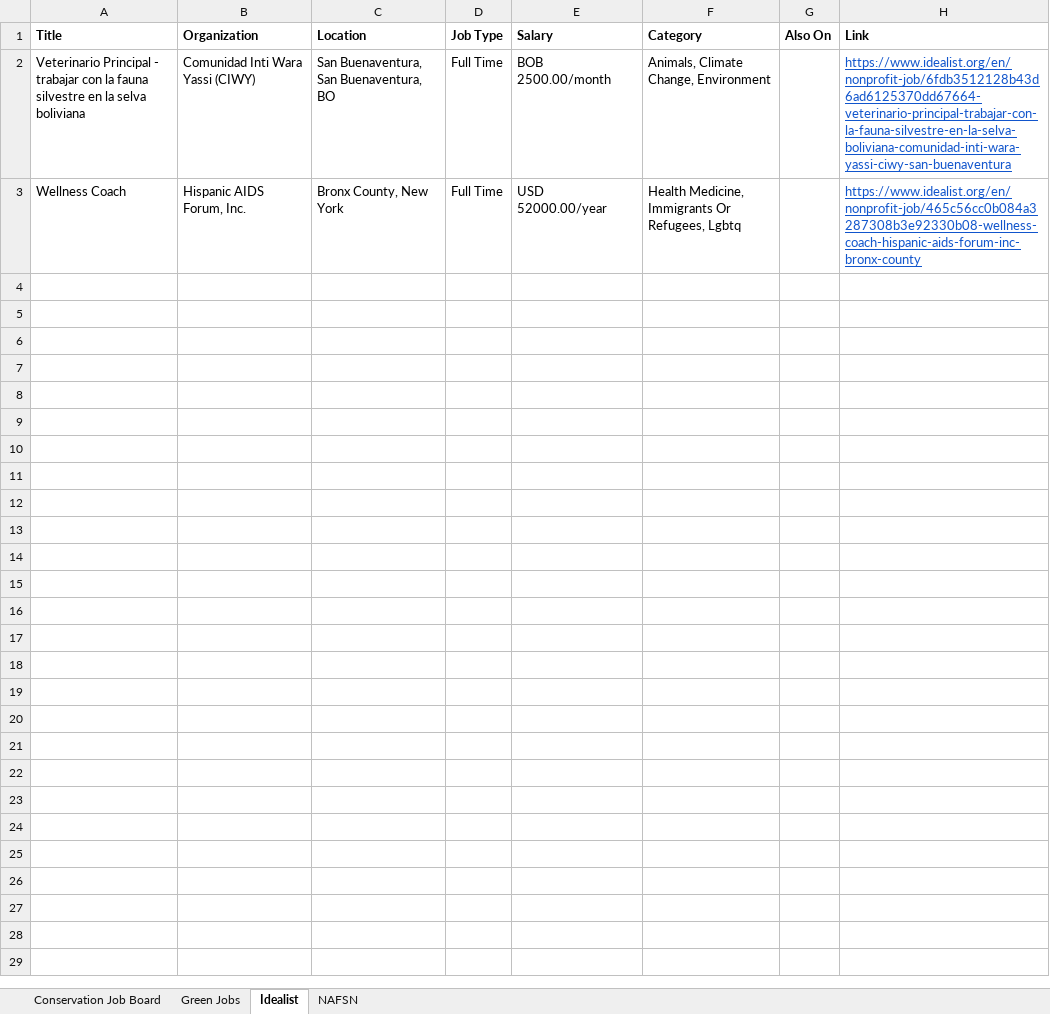
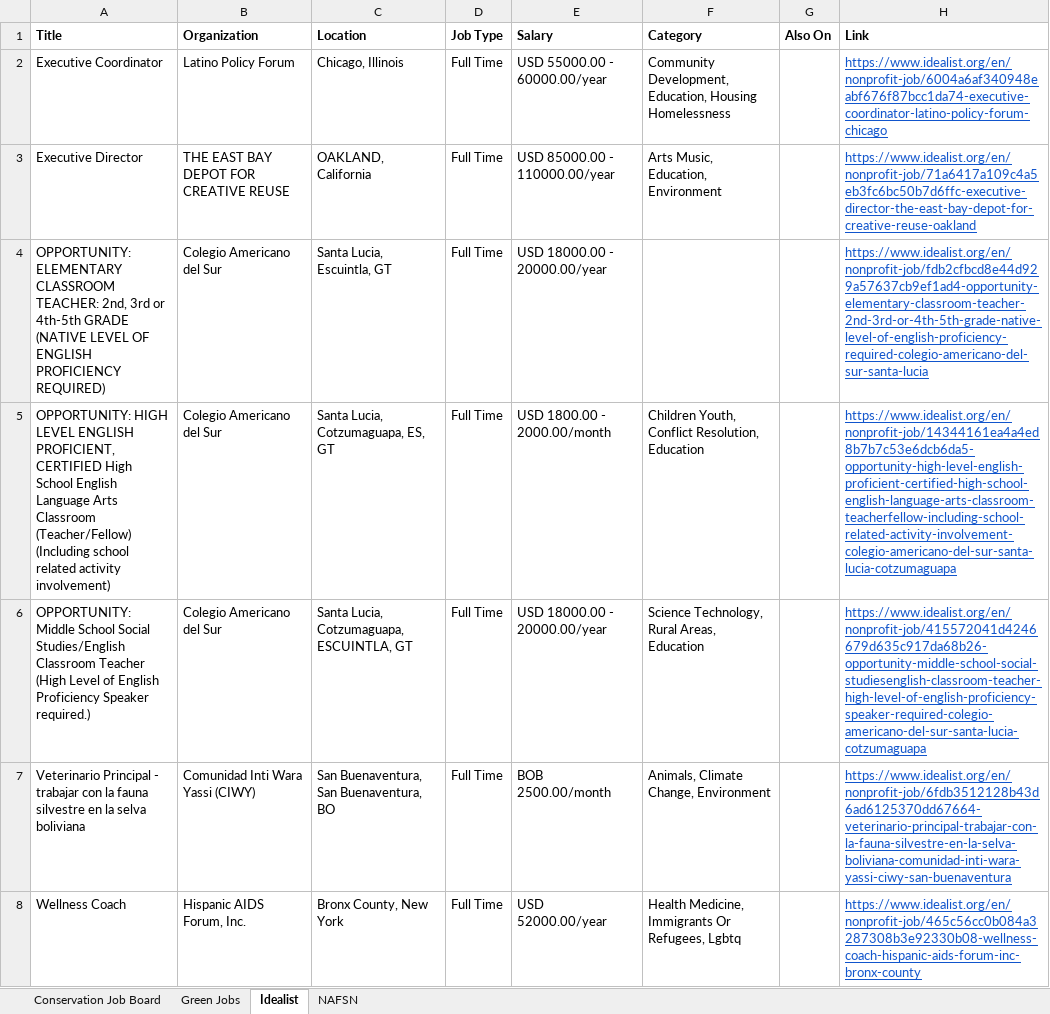
Before and after one commit to dchandarana07/jobs-digest, an Excel workbook: docs/xlsx/jobs-2026-11-07.xlsx, sheet Idealist, drawn as a sheet; values as stored, in another font and other column widths than the file's, no borders; the diff names each change by its address in the sheet, - before the commit and + after, or states it on an @@ line.

```diff
--- a/docs/xlsx/jobs-2026-11-07.xlsx (sheet Idealist)
+++ b/docs/xlsx/jobs-2026-11-07.xlsx (sheet Idealist)
+row 2: Executive Coordinator | Latino Policy Forum | Chicago, Illinois | Full Time | USD 55000.00 - 60000.00/year | Community Development, Education, Housing Homelessness |  | https://www.idealist.org/en/nonprofit-job/6004a6af340948eabf676f87bcc1da74-executive-coordinator-latino-policy-forum-chicago
+row 3: Executive Director | THE EAST BAY DEPOT FOR CREATIVE REUSE | OAKLAND, California | Full Time | USD 85000.00 - 110000.00/year | Arts Music, Education, Environment |  | https://www.idealist.org/en/nonprofit-job/71a6417a109c4a5eb3fc6bc50b7d6ffc-executive-director-the-east-bay-depot-for-creative-reuse-oakland
+row 4: OPPORTUNITY: ELEMENTARY CLASSROOM TEACHER: 2nd, 3rd or 4th-5th GRADE (NATIVE LEVEL OF ENGLISH PROFICIENCY REQUIRED) | Colegio Americano del Sur | Santa Lucia, Escuintla, GT | Full Time | USD 18000.00 - 20000.00/year |  |  | https://www.idealist.org/en/nonprofit-job/fdb2cfbcd8e44d929a57637cb9ef1ad4-opportunity-elementary-classroom-teacher-2nd-3rd-or-4th-5th-grade-native-level-of-english-proficiency-required-colegio-americano-del-sur-santa-lucia
+row 5: OPPORTUNITY: HIGH LEVEL ENGLISH PROFICIENT, CERTIFIED High School English Language Arts Classroom (Teacher/Fellow) (Including school related activity involvement) | Colegio Americano del Sur | Santa Lucia, Cotzumaguapa, ES, GT | Full Time | USD 1800.00 - 2000.00/month | Children Youth, Conflict Resolution, Education |  | https://www.idealist.org/en/nonprofit-job/14344161ea4a4ed8b7b7c53e6dcb6da5-opportunity-high-level-english-proficient-certified-high-school-english-language-arts-classroom-teacherfellow-including-school-related-activity-involvement-colegio-americano-del-sur-santa-lucia-cotzumaguapa
+row 6: OPPORTUNITY: Middle School Social Studies/English Classroom Teacher (High Level of English Proficiency Speaker required.) | Colegio Americano del Sur | Santa Lucia, Cotzumaguapa, ESCUINTLA, GT | Full Time | USD 18000.00 - 20000.00/year | Science Technology, Rural Areas, Education |  | https://www.idealist.org/en/nonprofit-job/415572041d4246679d635c917da68b26-opportunity-middle-school-social-studiesenglish-classroom-teacher-high-level-of-english-proficiency-speaker-required-colegio-americano-del-sur-santa-lucia-cotzumaguapa
```
Also changed, not shown: 5 other files.
